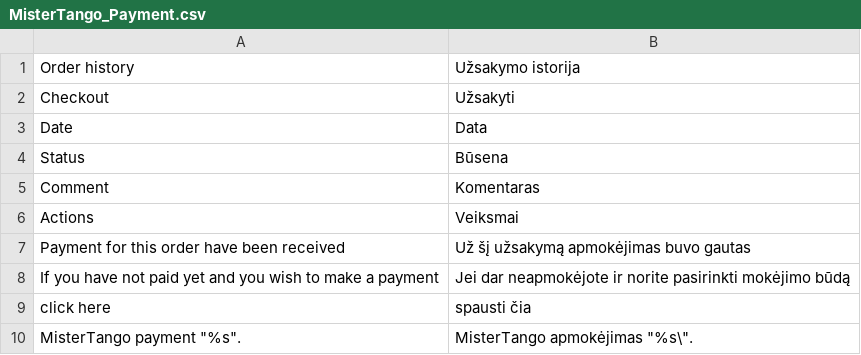
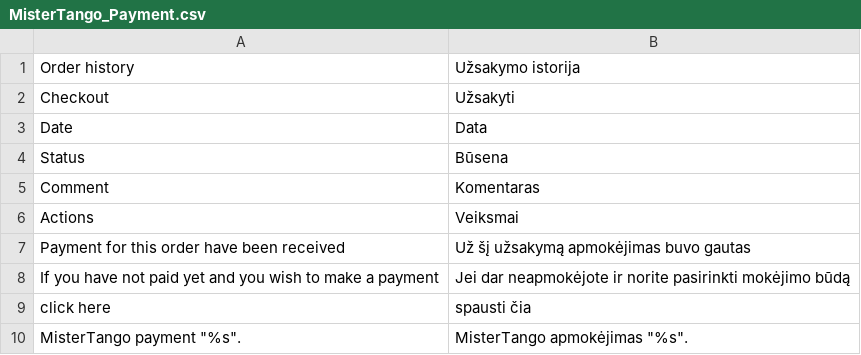
Before and after one commit to mistertango-dev/magento-module, a CSV file: 1.x/app/locale/lt_LT/MisterTango_Payment.csv, drawn as a sheet.

```diff
--- a/1.x/app/locale/lt_LT/MisterTango_Payment.csv
+++ b/1.x/app/locale/lt_LT/MisterTango_Payment.csv
@@ -9,2 +9,2 @@
 "click here","spausti čia"
-"MisterTango payment ""%s"".","MisterTango apmokėjimas ""%s\""."
+"MisterTango payment ""%s"".","MisterTango apmokėjimas ""%s""."
```
Also changed, not shown: 1.x/app/locale/en_US/MisterTango_Payment.csv, 1 other file.
